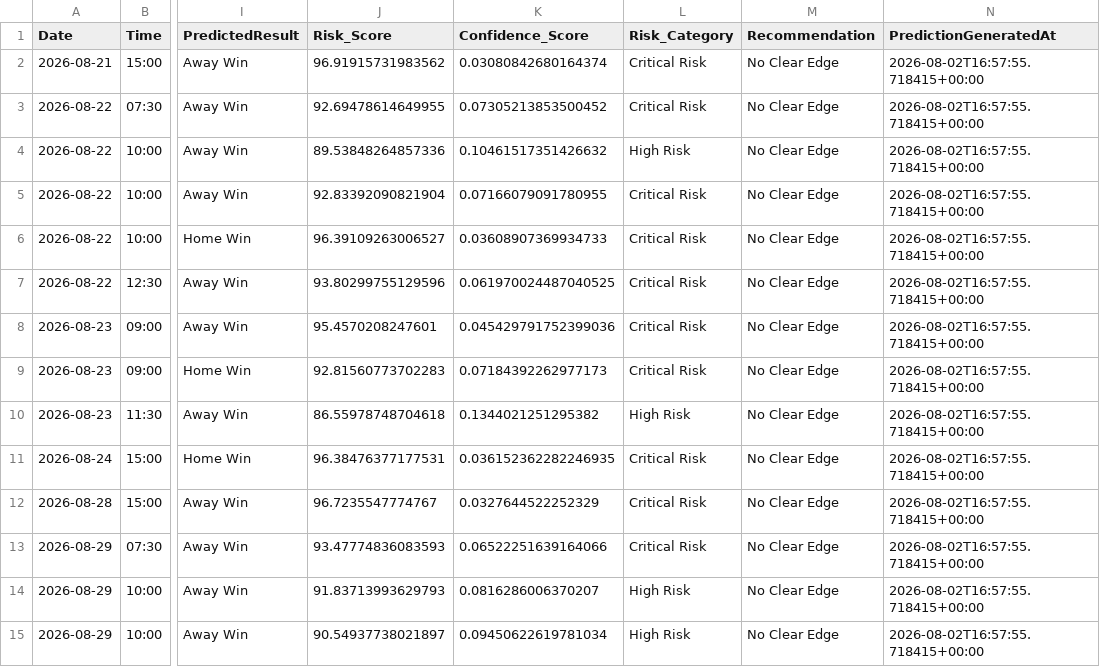
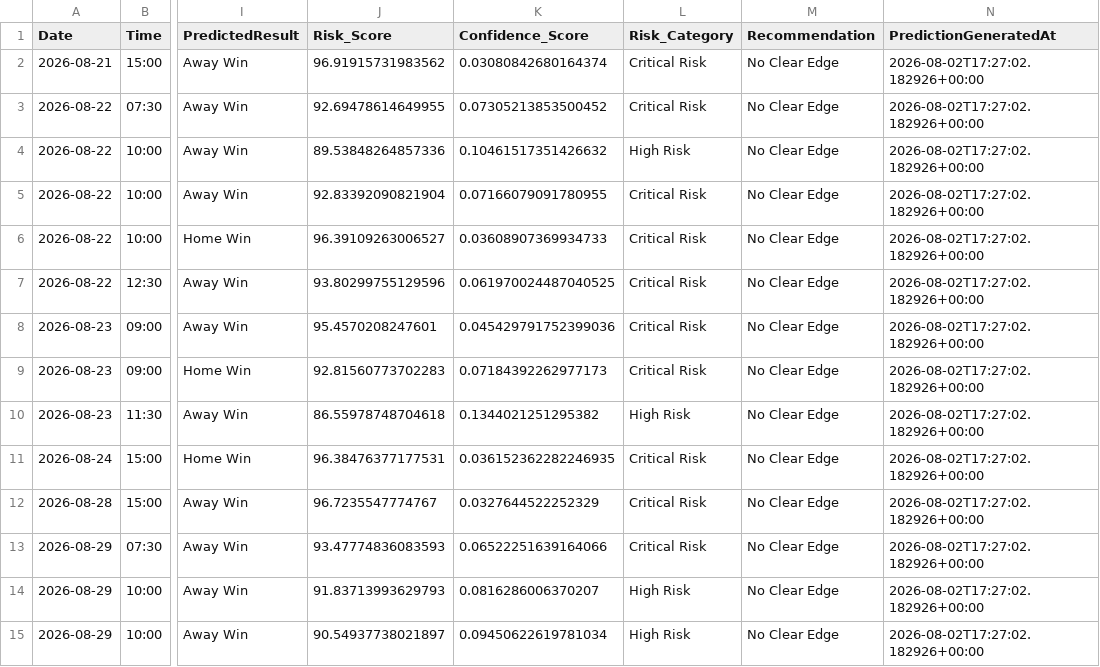
Before and after one commit to gmalbert/premier-league, a CSV file: data_files/upcoming_predictions.csv, drawn as a sheet; only a part is shown, gaps mark what is left out; the diff covers the shown part only; the diff names each change by its address in the sheet, - before the commit and + after, or states it on an @@ line.

```diff
--- a/data_files/upcoming_predictions.csv
+++ b/data_files/upcoming_predictions.csv
-N2:N15 (PredictionGeneratedAt): 2026-08-02T16:57:55.718415+00:00
+N2:N15 (PredictionGeneratedAt): 2026-08-02T17:27:02.182926+00:00
```
Also changed, not shown: 36 edited cells elsewhere in this file, 6 other files.
